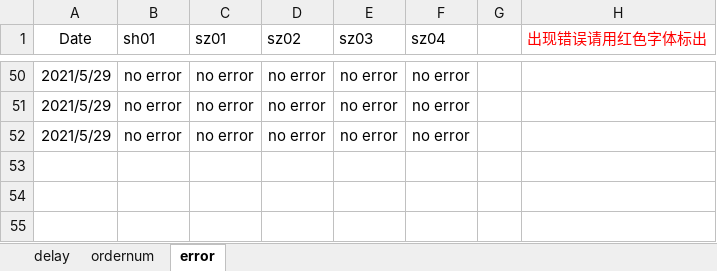
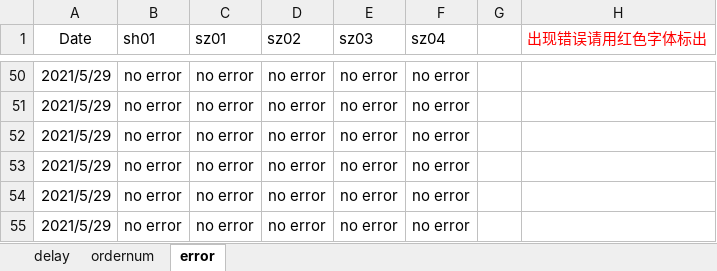
Before and after one commit to NomersZ/LGT, an Excel workbook: fri.xlsx, sheet error, drawn as a sheet; only a part is shown, gaps mark what is left out; values as stored, in another font and other column widths than the file's, no borders; the diff names each change by its address in the sheet, - before the commit and + after, or states it on an @@ line.

```diff
--- a/fri.xlsx (sheet error)
+++ b/fri.xlsx (sheet error)
+row 53: 2021/5/29 | no error | no error | no error | no error | no error
+row 54: 2021/5/29 | no error | no error | no error | no error | no error
+row 55: 2021/5/29 | no error | no error | no error | no error | no error
```
Also changed, not shown: sheet delay, sheet ordernum, 1 other file.
